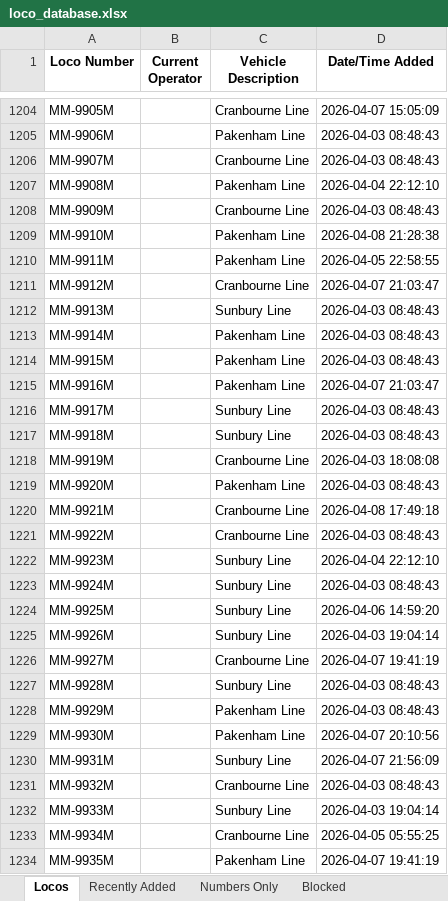
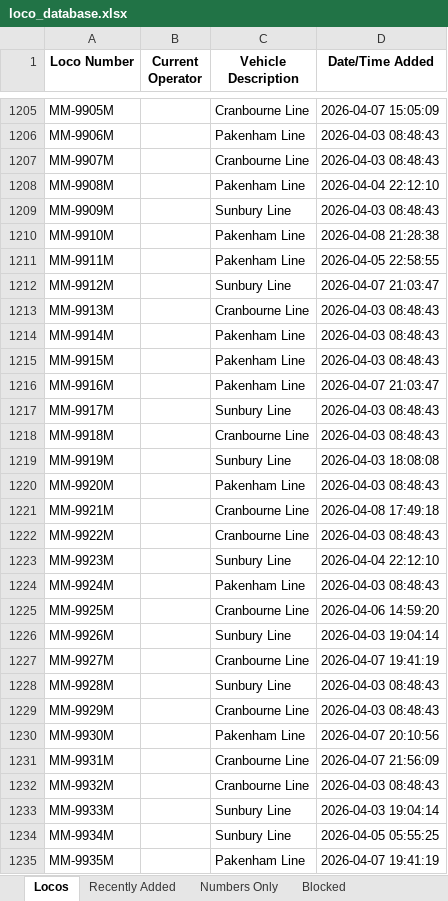
Before and after one commit to grahame21/railops-frontend, an Excel workbook: downloads/loco_database.xlsx, sheet Locos, drawn as a sheet; only a part is shown, gaps mark what is left out; values as stored, in another font and other column widths than the file's, no borders; addresses are those after the commit; the diff covers the shown part only; the diff names each change by its address in the sheet, - before the commit and + after, or states it on an @@ line.

```diff
--- a/downloads/loco_database.xlsx (sheet Locos)
+++ b/downloads/loco_database.xlsx (sheet Locos)
-C1209 (Vehicle Description): Cranbourne Line
+C1209 (Vehicle Description): Sunbury Line
-C1212 (Vehicle Description): Cranbourne Line
+C1212 (Vehicle Description): Sunbury Line
-C1213 (Vehicle Description): Sunbury Line
+C1213 (Vehicle Description): Cranbourne Line
-C1218 (Vehicle Description): Sunbury Line
+C1218 (Vehicle Description): Cranbourne Line
-C1219 (Vehicle Description): Cranbourne Line
+C1219 (Vehicle Description): Sunbury Line
-C1224 (Vehicle Description): Sunbury Line
+C1224 (Vehicle Description): Pakenham Line
-C1225 (Vehicle Description): Sunbury Line
+C1225 (Vehicle Description): Cranbourne Line
-C1229 (Vehicle Description): Pakenham Line
+C1229 (Vehicle Description): Cranbourne Line
-C1231 (Vehicle Description): Sunbury Line
+C1231 (Vehicle Description): Cranbourne Line
-C1234 (Vehicle Description): Cranbourne Line
+C1234 (Vehicle Description): Sunbury Line
```
Also changed, not shown: 1 added row and 59 edited cells elsewhere in this sheet, sheet Numbers Only, sheet Recently Added, downloads/loco_numbers_only.xlsx, 3 other files.
